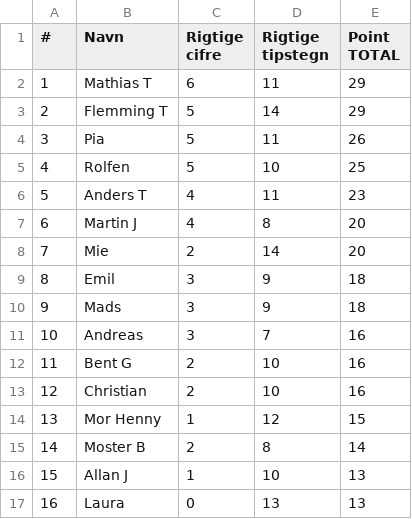
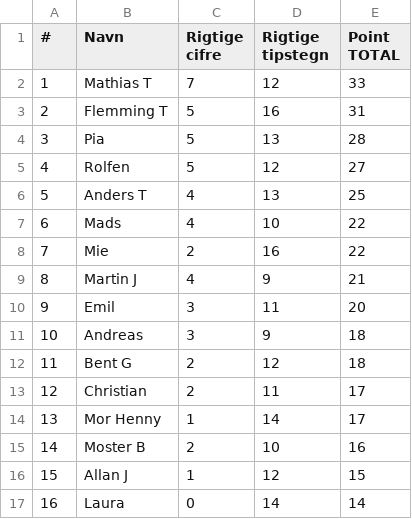
Before and after one commit to hrmohr/groupstage, a CSV file: docs/resources/em2020/em2020-stillingen.csv, drawn as a sheet.

```diff
--- a/docs/resources/em2020/em2020-stillingen.csv
+++ b/docs/resources/em2020/em2020-stillingen.csv
@@ -1,17 +1,17 @@
 "#","Navn","Rigtige cifre","Rigtige tipstegn","Point TOTAL"
-1,"Mathias T",6,11,29
-2,"Flemming T",5,14,29
-3,"Pia",5,11,26
-4,"Rolfen",5,10,25
-5,"Anders T",4,11,23
-6,"Martin J",4,8,20
-7,"Mie",2,14,20
-8,"Emil",3,9,18
-9,"Mads",3,9,18
-10,"Andreas",3,7,16
-11,"Bent G",2,10,16
-12,"Christian",2,10,16
-13,"Mor Henny",1,12,15
-14,"Moster B",2,8,14
-15,"Allan J",1,10,13
-16,"Laura",0,13,13
+1,"Mathias T",7,12,33
+2,"Flemming T",5,16,31
+3,"Pia",5,13,28
+4,"Rolfen",5,12,27
+5,"Anders T",4,13,25
+6,"Mads",4,10,22
+7,"Mie",2,16,22
+8,"Martin J",4,9,21
+9,"Emil",3,11,20
+10,"Andreas",3,9,18
+11,"Bent G",2,12,18
+12,"Christian",2,11,17
+13,"Mor Henny",1,14,17
+14,"Moster B",2,10,16
+15,"Allan J",1,12,15
+16,"Laura",0,14,14
```
Also changed, not shown: 2 other files.
